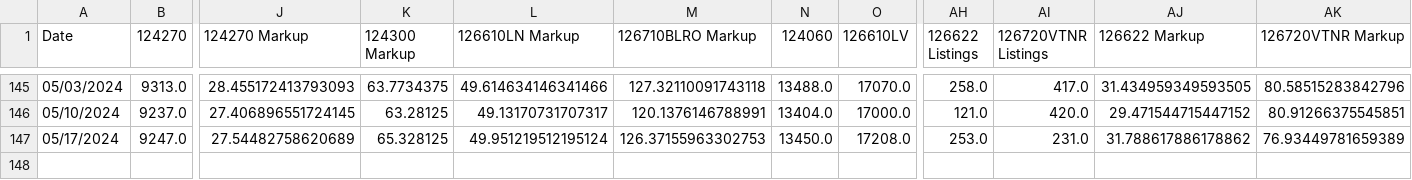
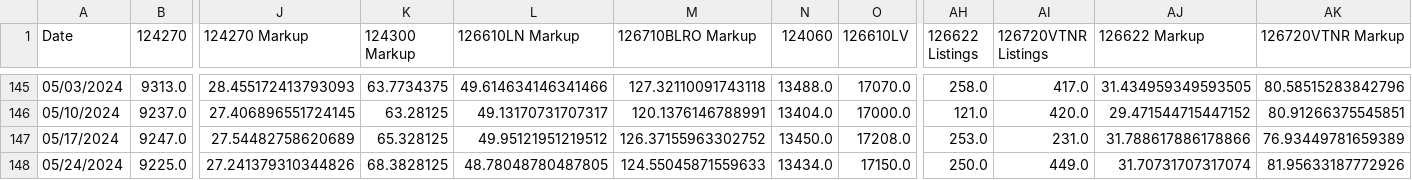
Before and after one commit to bobbypine/Rolex, a CSV file: Prices/Weekly_Median_Prices.csv, drawn as a sheet; only a part is shown, gaps mark what is left out; rows hold the shown columns only; the diff names each change by its address in the sheet, - before the commit and + after, or states it on an @@ line.

Commit message:
Pricing Updates

```diff
--- a/Prices/Weekly_Median_Prices.csv
+++ b/Prices/Weekly_Median_Prices.csv
-L147 (126610LN Markup): 49.951219512195124
+L147 (126610LN Markup): 49.95121951219512
-M147 (126710BLRO Markup): 126.37155963302753
+M147 (126710BLRO Markup): 126.37155963302752
-AJ147 (126622 Markup): 31.788617886178862
+AJ147 (126622 Markup): 31.788617886178866
+row 148: 05/24/2024 | 9225.0 | 27.241379310344826 | 68.3828125 | 48.78048780487805 | 124.55045871559633 | 13434.0 | 17150.0 | 250.0 | 449.0 | 31.70731707317074 | 81.95633187772926
```
